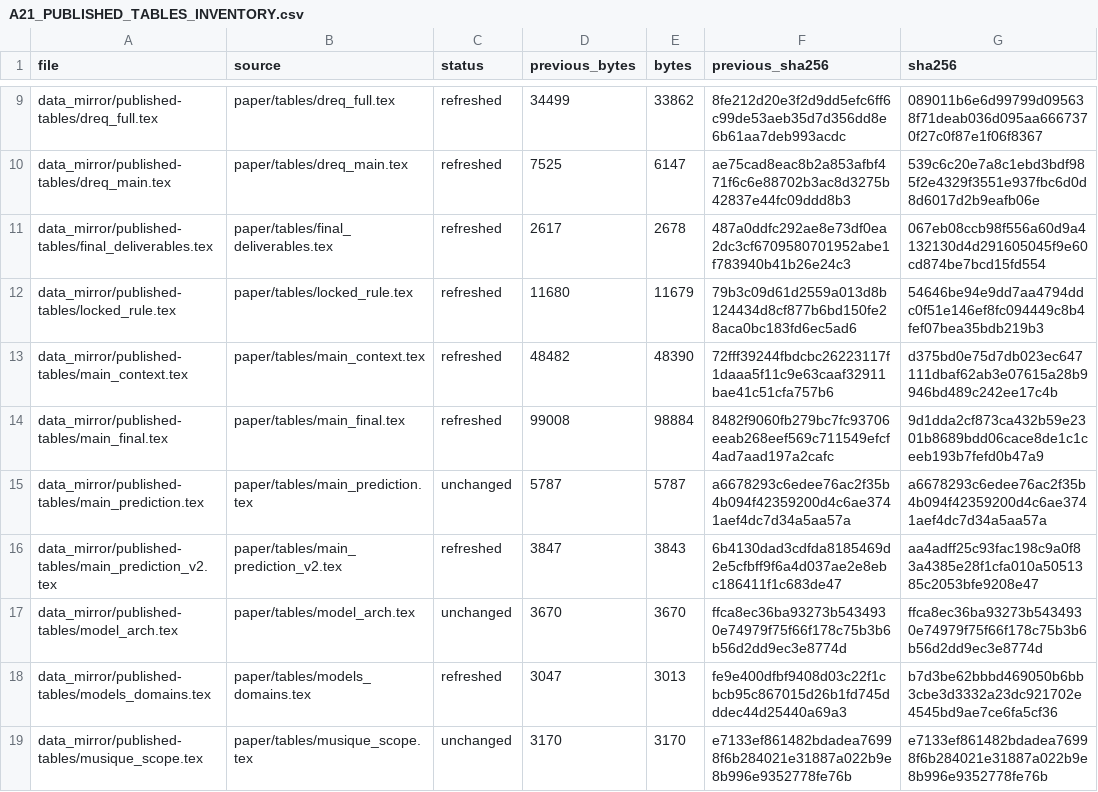
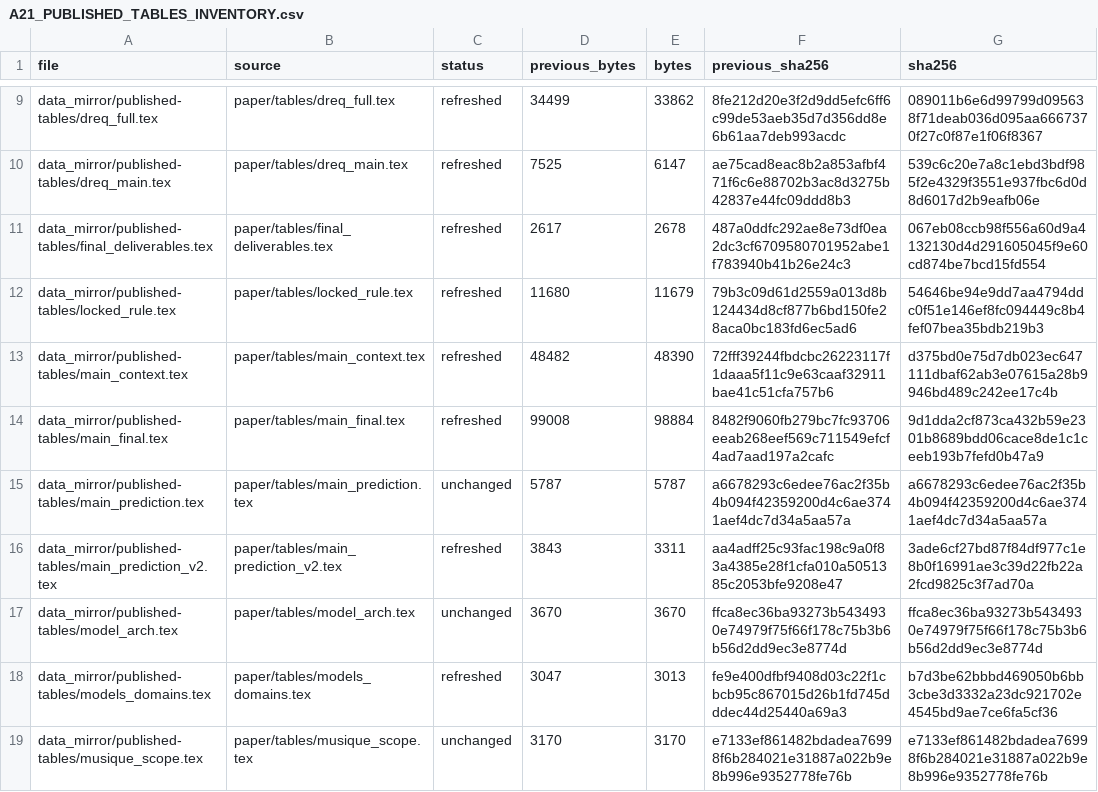
Before and after one commit to XueqiC/ICLR27_scaling_down, a CSV file: docs/A21_PUBLISHED_TABLES_INVENTORY.csv, drawn as a sheet; only a part is shown, gaps mark what is left out.

Commit message:
Mirror the six-column prediction table
The development-baseline column moves to the appendix comparison; the
generator records each row's baseline in its audit sidecar.

```diff
--- a/docs/A21_PUBLISHED_TABLES_INVENTORY.csv
+++ b/docs/A21_PUBLISHED_TABLES_INVENTORY.csv
@@ -15,3 +15,3 @@ data_mirror/published-tables/main_final.tex,paper/tables/main_final.tex,refreshe
 data_mirror/published-tables/main_prediction.tex,paper/tables/main_prediction.tex,unchanged,5787,5787,a6678293c6edee76ac2f35b4b094f42359200d4c6ae3741aef4dc7d34a5aa57a,a6678293c6edee76ac2f35b4b094f42359200d4c6ae3741aef4dc7d34a5aa57a
-data_mirror/published-tables/main_prediction_v2.tex,paper/tables/main_prediction_v2.tex,refreshed,3847,3843,6b4130dad3cdfda8185469d2e5cfbff9f6a4d037ae2e8ebc186411f1c683de47,aa4adff25c93fac198c9a0f83a4385e28f1cfa010a5051385c2053bfe9208e47
+data_mirror/published-tables/main_prediction_v2.tex,paper/tables/main_prediction_v2.tex,refreshed,3843,3311,aa4adff25c93fac198c9a0f83a4385e28f1cfa010a5051385c2053bfe9208e47,3ade6cf27bd87f84df977c1e8b0f16991ae3c39d22fb22a2fcd9825c3f7ad70a
 data_mirror/published-tables/model_arch.tex,paper/tables/model_arch.tex,unchanged,3670,3670,ffca8ec36ba93273b5434930e74979f75f66f178c75b3b6b56d2dd9ec3e8774d,ffca8ec36ba93273b5434930e74979f75f66f178c75b3b6b56d2dd9ec3e8774d
```
Also changed, not shown: 3 other files.
